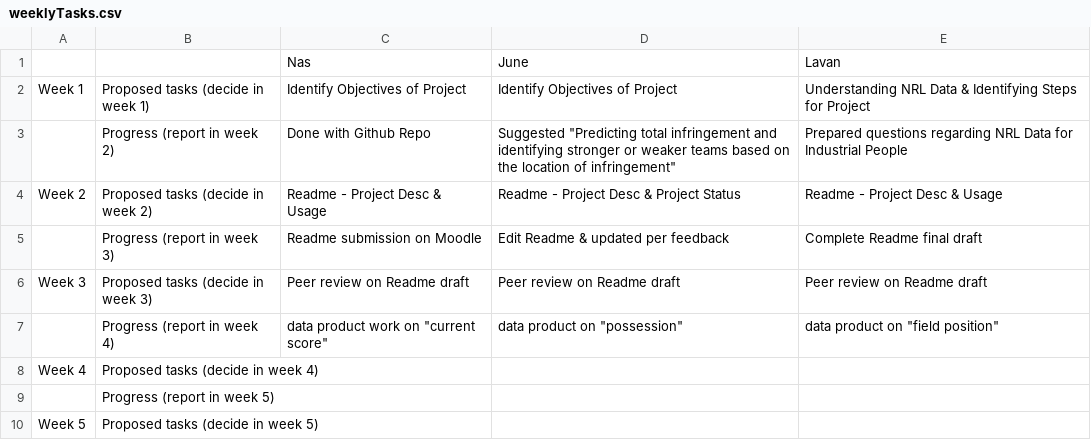
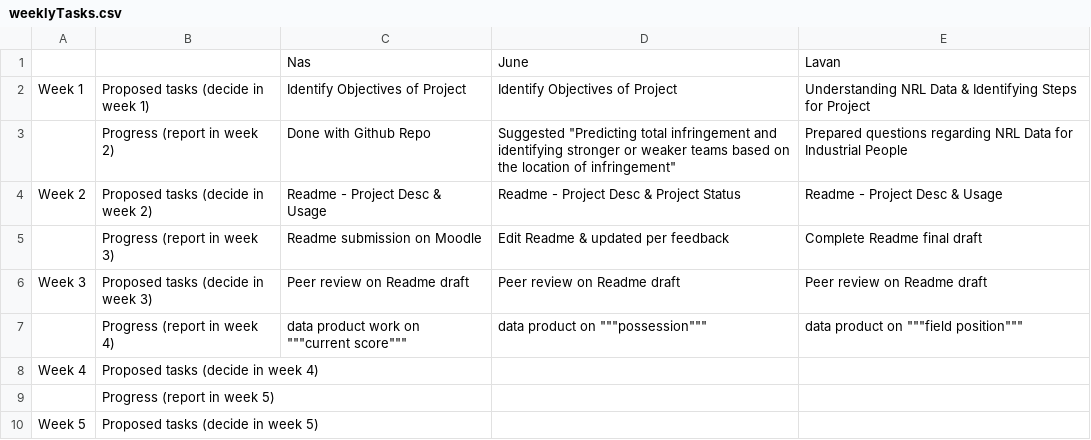
Before and after one commit to Nasz-113/data3001-data-nrl-1, a CSV file: weeklyTasks.csv, drawn as a sheet.

Commit message:
Update weeklyTasks.csv

```diff
--- a/weeklyTasks.csv
+++ b/weeklyTasks.csv
@@ -6,3 +6,3 @@ Week 2,Proposed tasks (decide in week 2),Readme - Project Desc & Usage,Readme -
 Week 3,Proposed tasks (decide in week 3),Peer review on Readme draft,Peer review on Readme draft,Peer review on Readme draft,,,,
-,Progress (report in week 4),data product work on "current score",data product on "possession",data product on "field position",,,,
+,Progress (report in week 4),data product work on """current score""",data product on """possession""",data product on """field position""",,,,
 Week 4,Proposed tasks (decide in week 4),,,,,,,
```
